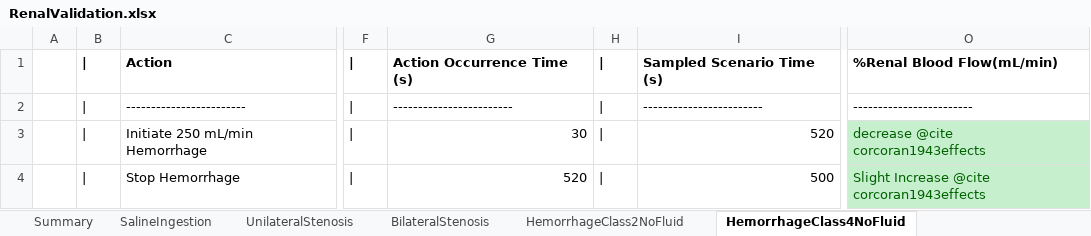
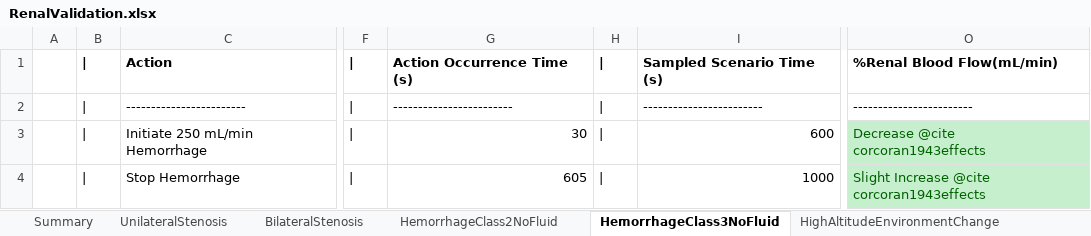
Before and after one commit to shawnhuyiwen/pulse, an Excel workbook: data/human/adult/validation/Scenarios/RenalValidation.xlsx, sheet HemorrhageClass3NoFluid, drawn as a sheet; only a part is shown, gaps mark what is left out; values as stored, in another font and other column widths than the file's, no borders; the diff names each change by its address in the sheet, - before the commit and + after, or states it on an @@ line.

```diff
--- a/data/human/adult/validation/Scenarios/RenalValidation.xlsx (sheet HemorrhageClass3NoFluid)
+++ b/data/human/adult/validation/Scenarios/RenalValidation.xlsx (sheet HemorrhageClass3NoFluid)
-sheet tab: HemorrhageClass4NoFluid
+sheet tab: HemorrhageClass3NoFluid
-I3: 520
+I3: 600
-O3: decrease @cite corcoran1943effects
+O3: Decrease @cite corcoran1943effects
-G4: 520
+G4: 605
-I4: 500
+I4: 1000
```
Also changed, not shown: sheet Summary, sheet HemorrhageClass2NoFluid, other sheet tabs, formulas that keep their value, 10 other files.
